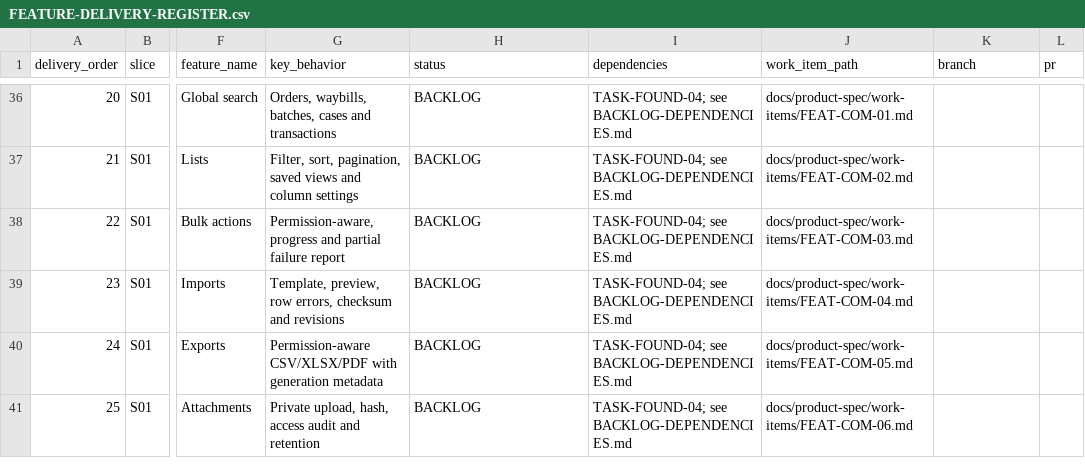
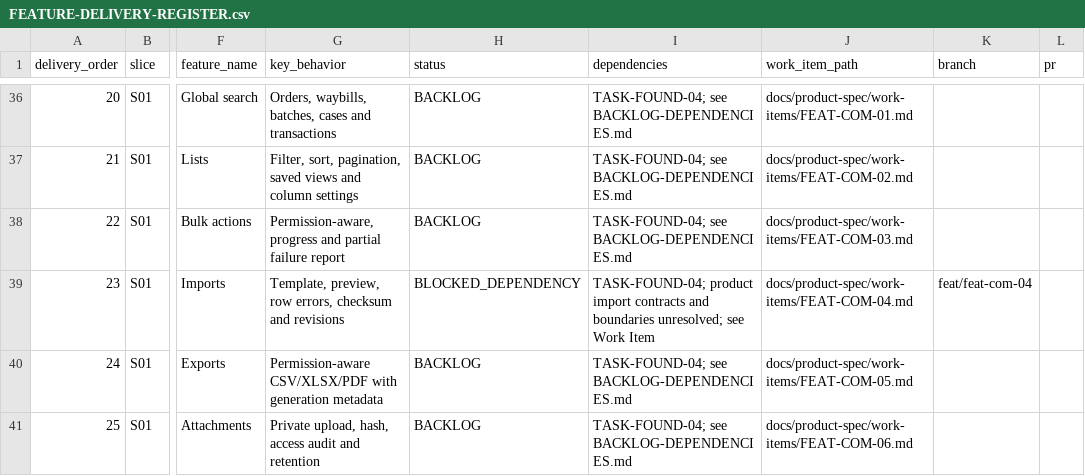
Before and after one commit to vinh05092001/shipde-platform, a CSV file: docs/product-spec/docs/10-ai-collaboration/FEATURE-DELIVERY-REGISTER.csv, drawn as a sheet; only a part is shown, gaps mark what is left out; the diff names each change by its address in the sheet, - before the commit and + after, or states it on an @@ line.

```diff
--- a/docs/product-spec/docs/10-ai-collaboration/FEATURE-DELIVERY-REGISTER.csv
+++ b/docs/product-spec/docs/10-ai-collaboration/FEATURE-DELIVERY-REGISTER.csv
-H39 (status): BACKLOG
+H39 (status): BLOCKED_DEPENDENCY
-I39 (dependencies): TASK-FOUND-04; see BACKLOG-DEPENDENCIES.md
+I39 (dependencies): TASK-FOUND-04; product import contracts and boundaries unresolved; see Work Item
-K39 (branch): (empty)
+K39 (branch): feat/feat-com-04
```
Also changed, not shown: 1 other file.
